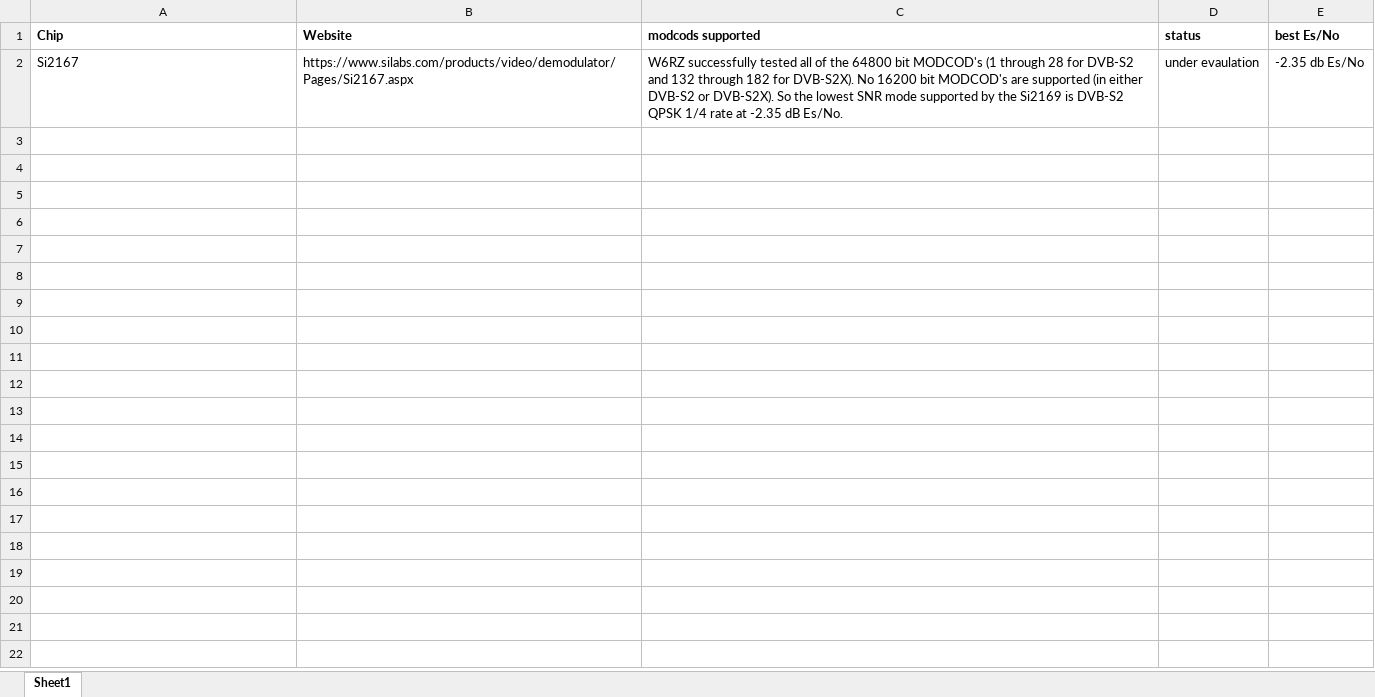
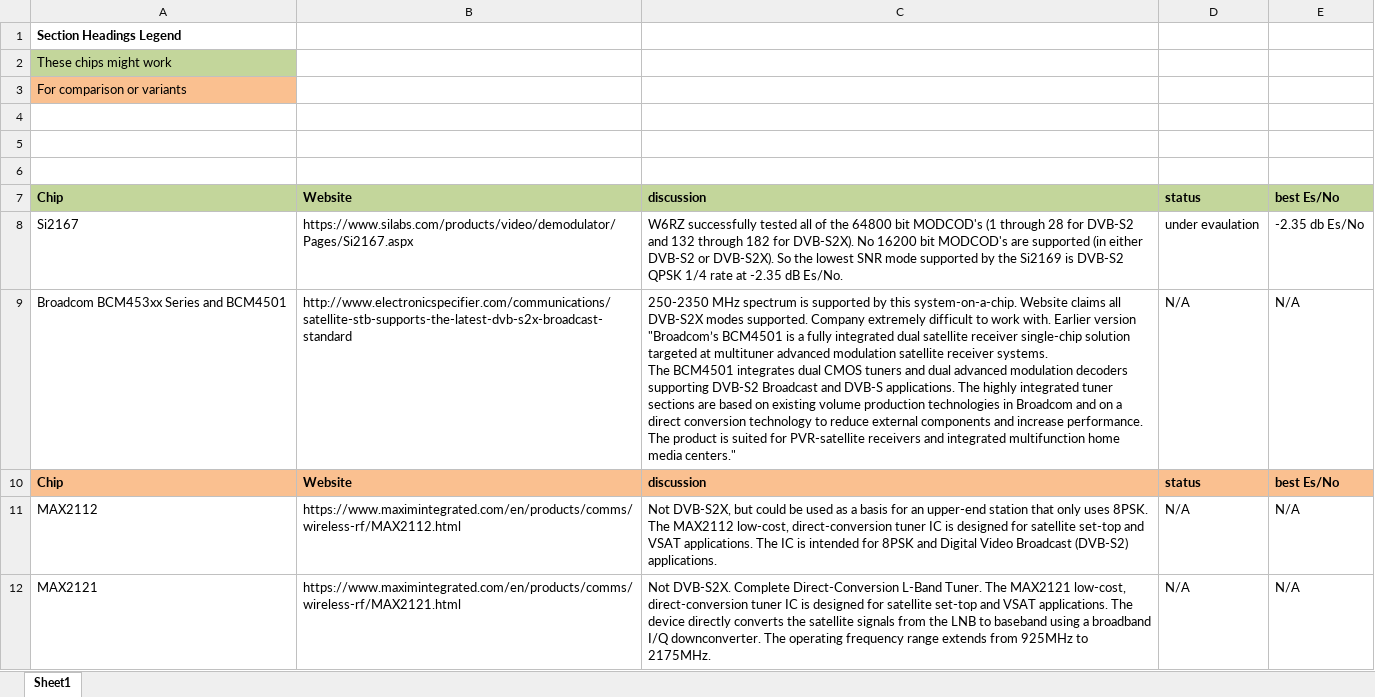
Before and after one commit to OpenResearchInstitute/documents, an Excel workbook: Manufacturing/Component_Engineering/DVB_ASICS_Phase_4_Ground.xlsx, sheet Sheet1, drawn as a sheet; values as stored, in another font and other column widths than the file's, no borders; addresses are those after the commit; ↵ is a line break in a cell; the diff names each change by its address in the sheet, - before the commit and + after, or states it on an @@ line.

Commit message:
additional chips and visual differentiator added

```diff
--- a/Manufacturing/Component_Engineering/DVB_ASICS_Phase_4_Ground.xlsx (sheet Sheet1)
+++ b/Manufacturing/Component_Engineering/DVB_ASICS_Phase_4_Ground.xlsx (sheet Sheet1)
+row 1: Section Headings Legend
+row 2: These chips might work
+row 3: For comparison or variants
+row 4: (empty)
+row 5: (empty)
+row 6: (empty)
-A7:E7 fill: none
+A7:E7 fill: #C3D69B
-C7: modcods supported
+C7: discussion
+row 9: Broadcom BCM453xx Series and BCM4501 | http://www.electronicspecifier.com/communications/satellite-stb-supports-the-latest-dvb-s2x-broadcast-standard | 250-2350 MHz spectrum is supported by this system-on-a-chip. Website claims all DVB-S2X modes supported. Company extremely difficult to work with. Earlier version "Broadcom’s BCM4501 is a fully integrated dual satellite receiver single-chip solution targeted at multituner advanced modulation satellite receiver systems. ↵ The BCM4501 integrates dual CMOS tuners and dual advanced modulation decoders supporting DVB-S2 Broadcast and DVB-S applications. The highly integrated tuner sections are based on existing volume production technologies in Broadcom and on a direct conversion technology to reduce external components and increase performance. The product is suited for PVR-satellite receivers and integrated multifunction home media centers." | N/A | N/A
+row 10: Chip | Website | discussion | status | best Es/No
+row 11: MAX2112 | https://www.maximintegrated.com/en/products/comms/wireless-rf/MAX2112.html | Not DVB-S2X, but could be used as a basis for an upper-end station that only uses 8PSK. The MAX2112 low-cost, direct-conversion tuner IC is designed for satellite set-top and VSAT applications. The IC is intended for 8PSK and Digital Video Broadcast (DVB-S2) applications. | N/A | N/A
+row 12: MAX2121 | https://www.maximintegrated.com/en/products/comms/wireless-rf/MAX2121.html | Not DVB-S2X. Complete Direct-Conversion L-Band Tuner. The MAX2121 low-cost, direct-conversion tuner IC is designed for satellite set-top and VSAT applications. The device directly converts the satellite signals from the LNB to baseband using a broadband I/Q downconverter. The operating frequency range extends from 925MHz to 2175MHz. | N/A | N/A
```
